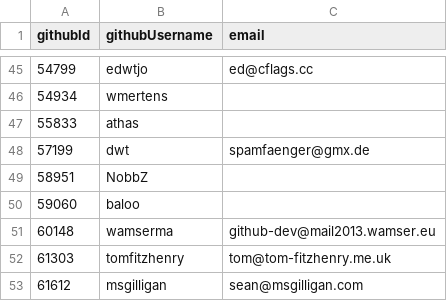
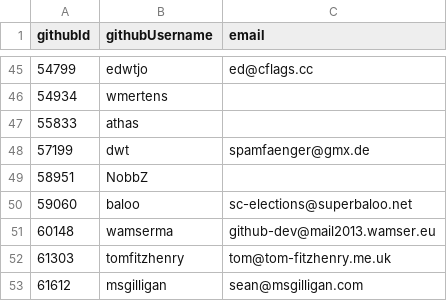
Before and after one commit to i-am-logger/SC-election-2025, a CSV file: eligible.csv, drawn as a sheet; only a part is shown, gaps mark what is left out.

Commit message:
Update eligible.csv
Update my email for election

```diff
--- a/eligible.csv
+++ b/eligible.csv
@@ -49,3 +49,3 @@ githubId,githubUsername,email
 58951,NobbZ,
-59060,baloo,
+59060,baloo,sc-elections@superbaloo.net
 60148,wamserma,github-dev@mail2013.wamser.eu
```
